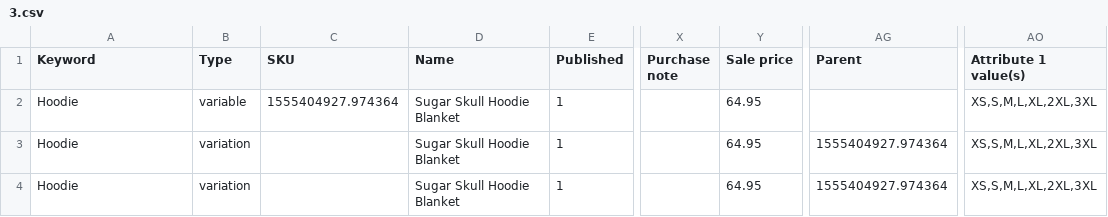
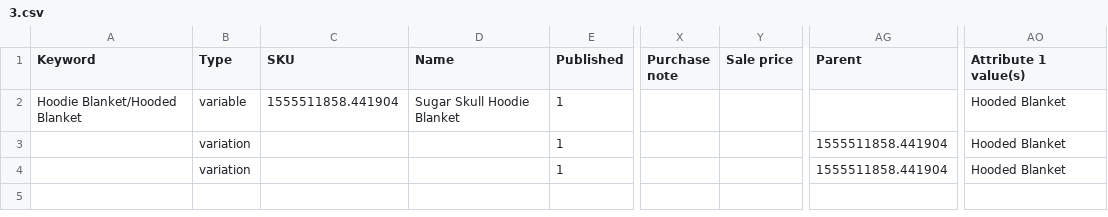
Before and after one commit to VuHoi/ImportDataTools, a CSV file: list_csv_out/3.csv, drawn as a sheet; only a part is shown, gaps mark what is left out; the diff names each change by its address in the sheet, - before the commit and + after, or states it on an @@ line.

```diff
--- a/list_csv_out/3.csv
+++ b/list_csv_out/3.csv
-A2 (Keyword): Hoodie
+A2 (Keyword): Hoodie Blanket/Hooded Blanket
-C2 (SKU): 1555404927.974364
+C2 (SKU): 1555511858.441904
-Y2:Y4 (Sale price): 64.95
+Y2:Y4 (Sale price): (empty)
-AO2:AO4 (Attribute 1 value(s)): XS,S,M,L,XL,2XL,3XL
+AO2:AO4 (Attribute 1 value(s)): Hooded Blanket
-A3:A4 (Keyword): Hoodie
+A3:A4 (Keyword): (empty)
-D3:D4 (Name): Sugar Skull Hoodie Blanket
+D3:D4 (Name): (empty)
-AG3:AG4 (Parent): 1555404927.974364
+AG3:AG4 (Parent): 1555511858.441904
```
Also changed, not shown: list_csv_out/1.csv, list_csv_out/2.csv, 4 other files.
